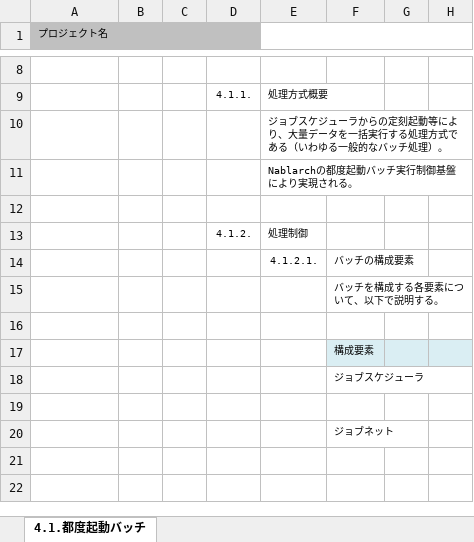
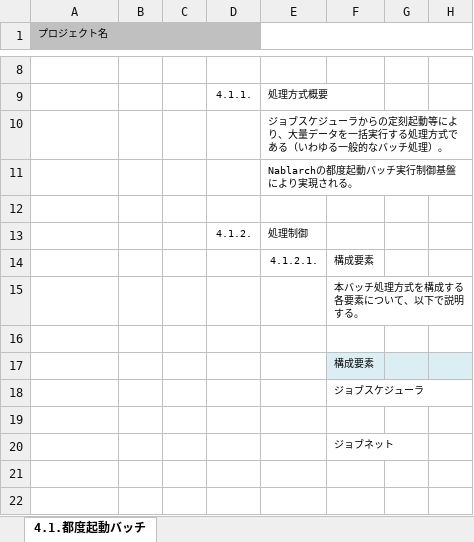
Before and after one commit to Fintan-contents/application-architecture-sample, an Excel workbook: nablarch_sample/アプリケーション方式設計書_4バッチ処理方式_4.1.都度起動バッチ.xlsx, sheet 4.1.都度起動バッチ, drawn as a sheet; only a part is shown, gaps mark what is left out; values as stored, in another font and other column widths than the file's, no borders; charts and pictures not drawn; the diff names each change by its address in the sheet, - before the commit and + after, or states it on an @@ line.

Commit message:
No.7 未定義の「バッチ」という表現を使わないように文言を調整

```diff
--- a/nablarch_sample/アプリケーション方式設計書_4バッチ処理方式_4.1.都度起動バッチ.xlsx (sheet 4.1.都度起動バッチ)
+++ b/nablarch_sample/アプリケーション方式設計書_4バッチ処理方式_4.1.都度起動バッチ.xlsx (sheet 4.1.都度起動バッチ)
-F14: バッチの構成要素
+F14: 構成要素
-F15: バッチを構成する各要素について、以下で説明する。
+F15: 本バッチ処理方式を構成する各要素について、以下で説明する。
```
